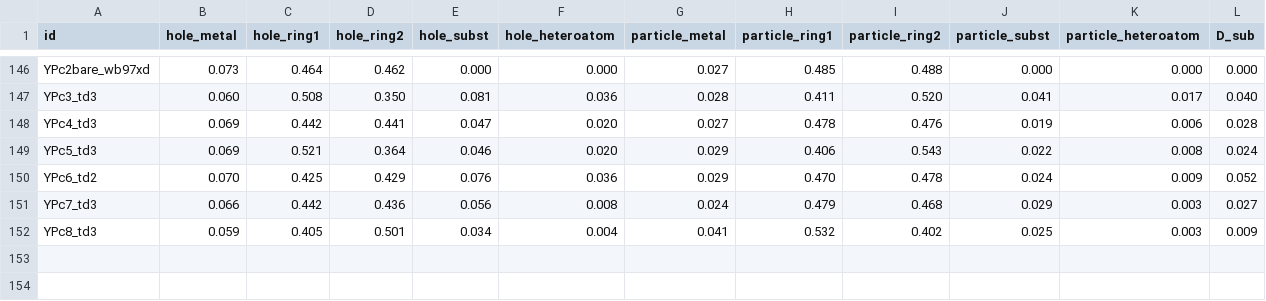
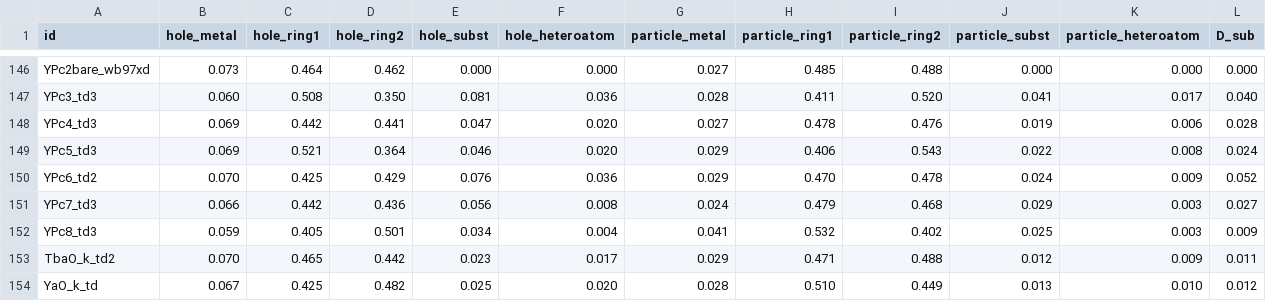
Before and after one commit to gkurtay/LnPc2-IV-relation, a CSV file: data/nto_partition.csv, drawn as a sheet; only a part is shown, gaps mark what is left out.

```diff
--- a/data/nto_partition.csv
+++ b/data/nto_partition.csv
@@ -152 +152,3 @@ YPc7_td3,0.066,0.442,0.436,0.056,0.008,0.024,0.479,0.468,0.029,0.003,0.027
 YPc8_td3,0.059,0.405,0.501,0.034,0.004,0.041,0.532,0.402,0.025,0.003,0.009
+TbaO_k_td2,0.070,0.465,0.442,0.023,0.017,0.029,0.471,0.488,0.012,0.009,0.011
+YaO_k_td,0.067,0.425,0.482,0.025,0.020,0.028,0.510,0.449,0.013,0.010,0.012
```
Also changed, not shown: data/geometry.csv, data/solvent.csv, 48 other files.
